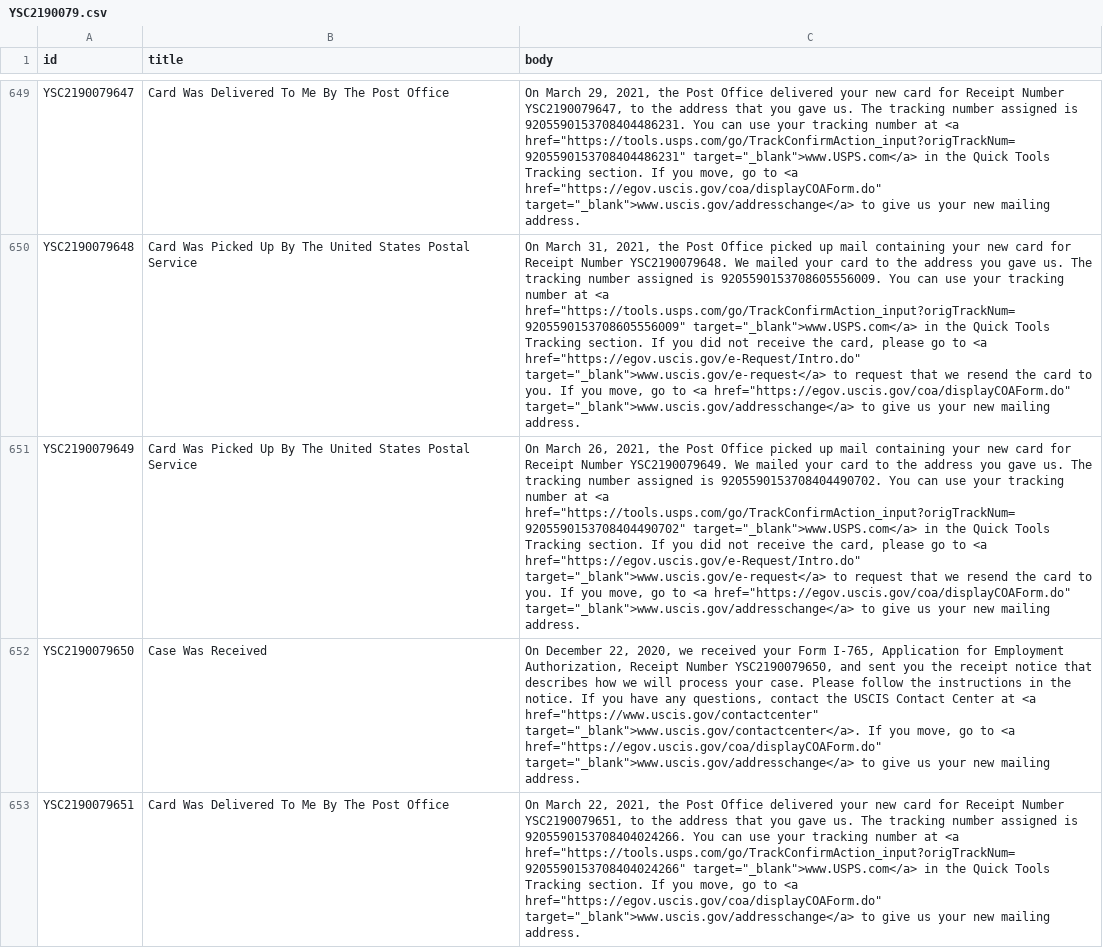
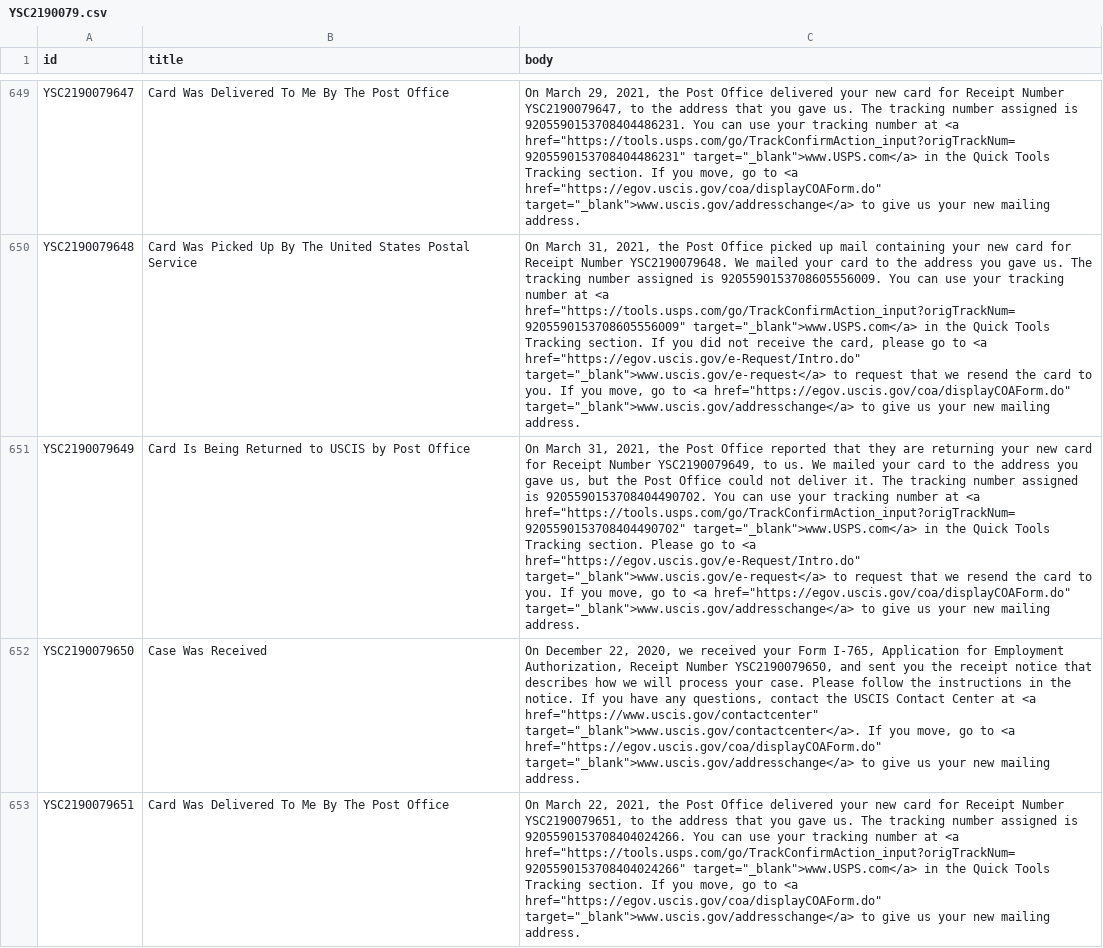
Before and after one commit to Shyamdeokr/opt-data, a CSV file: data/YSC2190079.csv, drawn as a sheet; only a part is shown, gaps mark what is left out; the diff names each change by its address in the sheet, - before the commit and + after, or states it on an @@ line.

```diff
--- a/data/YSC2190079.csv
+++ b/data/YSC2190079.csv
-B651 (title): Card Was Picked Up By The United States Postal Service
+B651 (title): Card Is Being Returned to USCIS by Post Office
-C651 (body): On March 26, 2021, the Post Office picked up mail containing your new card for Receipt Number YSC2190079649. We mailed your card to the address you gave us. The tracking number assigned is 9205590153708404490702. You can use your tracking number at <a href="https://tools.usps.com/go/TrackConfirmAction_input?origTrackNum=9205590153708404490702" target="_blank">www.USPS.com</a> in the Quick Tools Tracking section. If you did not receive the card, please go to…
+C651 (body): On March 31, 2021, the Post Office reported that they are returning your new card for Receipt Number YSC2190079649, to us. We mailed your card to the address you gave us, but the Post Office could not deliver it. The tracking number assigned is 9205590153708404490702. You can use your tracking number at <a href="https://tools.usps.com/go/TrackConfirmAction_input?origTrackNum=9205590153708404490702" target="_blank">www.USPS.com</a> in the Quick Tools Tracking section. Please go to…
```
Also changed, not shown: data/YSC2190071.csv, data/YSC2190081.csv, 1 other file.
